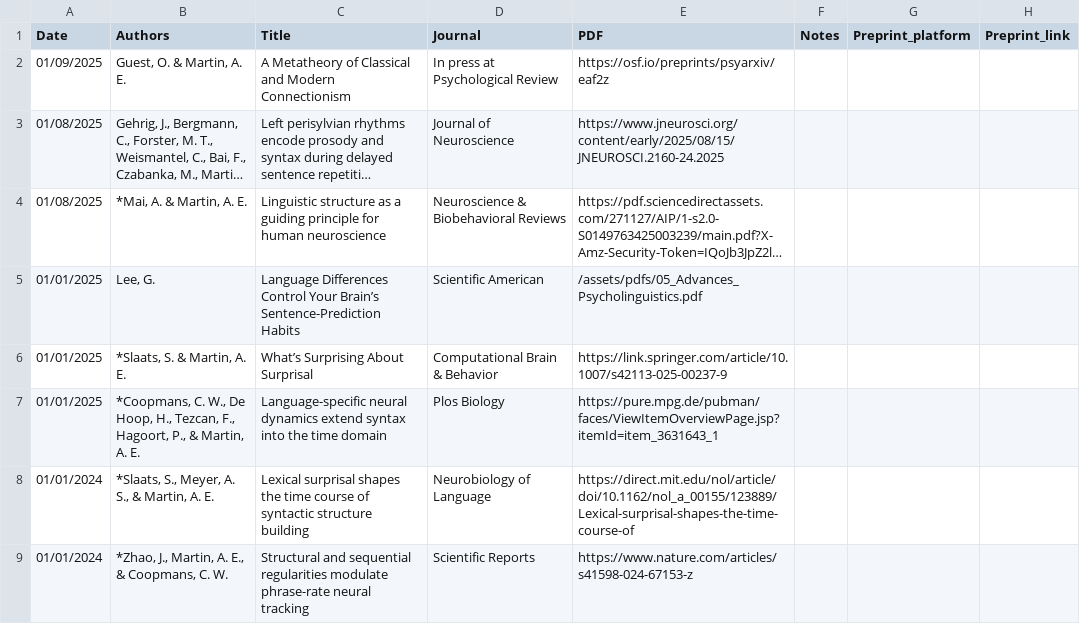
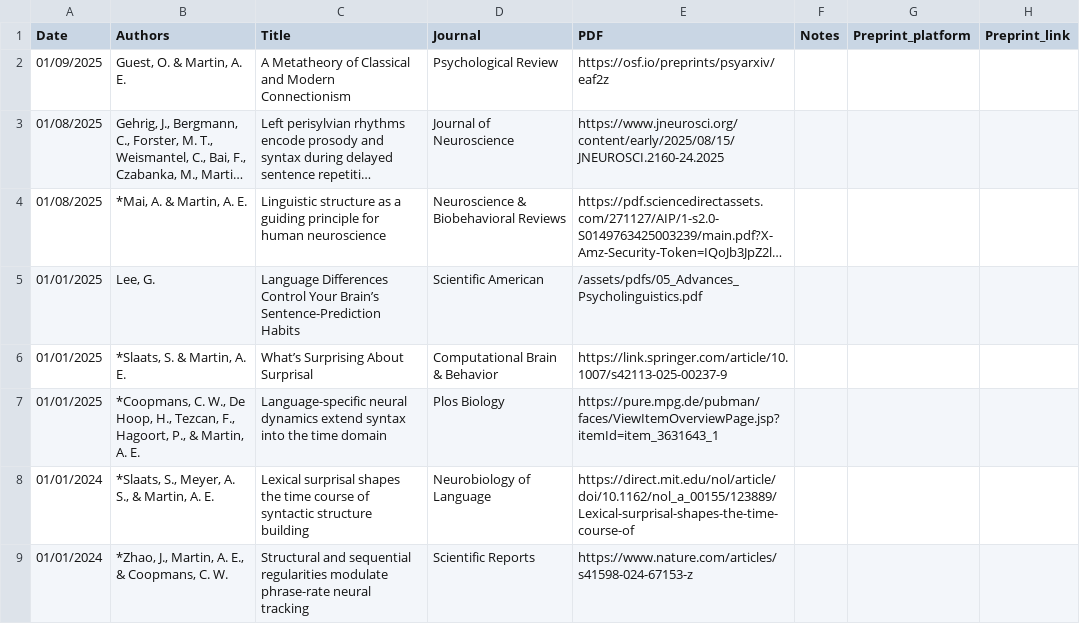
Before and after one commit to lacns/lacns.github.io, a CSV file: _data/pubs.csv, drawn as a sheet; only a part is shown; long unchanged cells end in …; the diff names each change by its address in the sheet, - before the commit and + after, or states it on an @@ line.

Commit message:
update psych review

```diff
--- a/_data/pubs.csv
+++ b/_data/pubs.csv
-D2 (Journal): In press at Psychological Review
+D2 (Journal): Psychological Review
```
